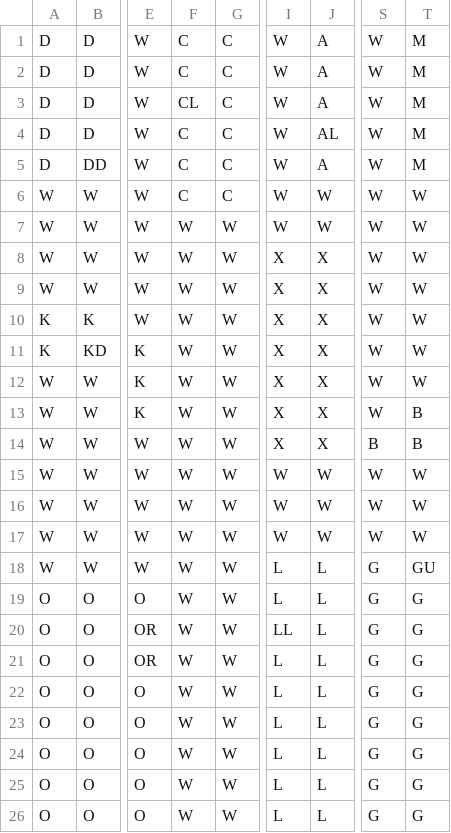
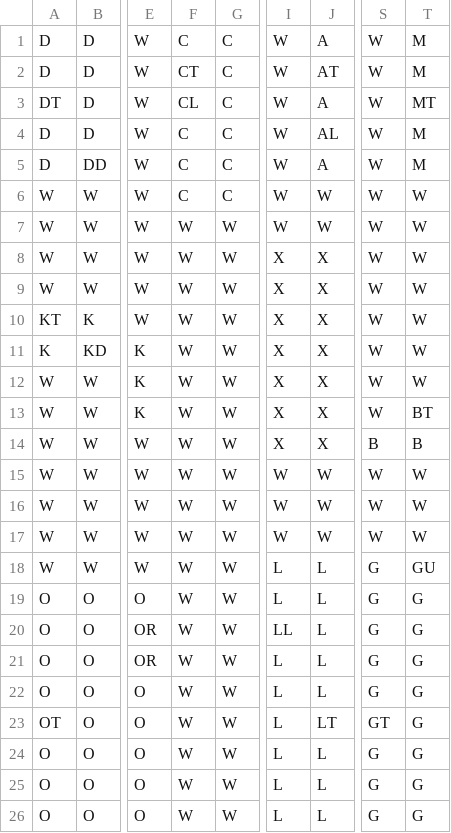
Before and after one commit to ktwoo111/ClueGameInitial, a CSV file: Our_ClueLayout.csv, drawn as a sheet; only a part is shown, gaps mark what is left out; the diff names each change by its address in the sheet, - before the commit and + after, or states it on an @@ line.

```diff
--- a/Our_ClueLayout.csv
+++ b/Our_ClueLayout.csv
-F2: C
+F2: CT
-J2: A
+J2: AT
-A3: D
+A3: DT
-T3: M
+T3: MT
-A10: K
+A10: KT
-T13: B
+T13: BT
-A23: O
+A23: OT
-J23: L
+J23: LT
-S23: G
+S23: GT
```
Also changed, not shown: 4 other files.
